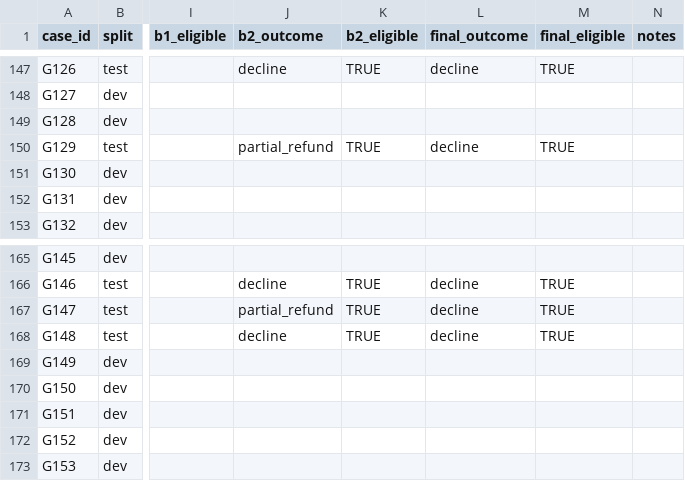
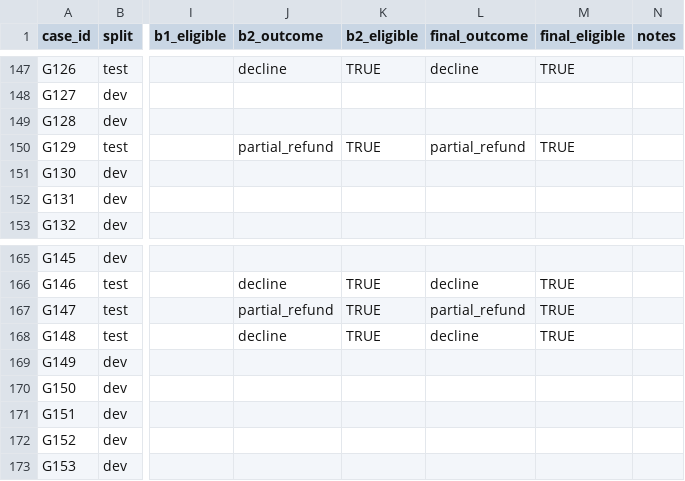
Before and after one commit to J0knee10/carousell-dispute-agent-bc3415, a CSV file: data/labels/labels.csv, drawn as a sheet; only a part is shown, gaps mark what is left out; the diff names each change by its address in the sheet, - before the commit and + after, or states it on an @@ line.

```diff
--- a/data/labels/labels.csv
+++ b/data/labels/labels.csv
-L150 (final_outcome): decline
+L150 (final_outcome): partial_refund
-L167 (final_outcome): decline
+L167 (final_outcome): partial_refund
```
